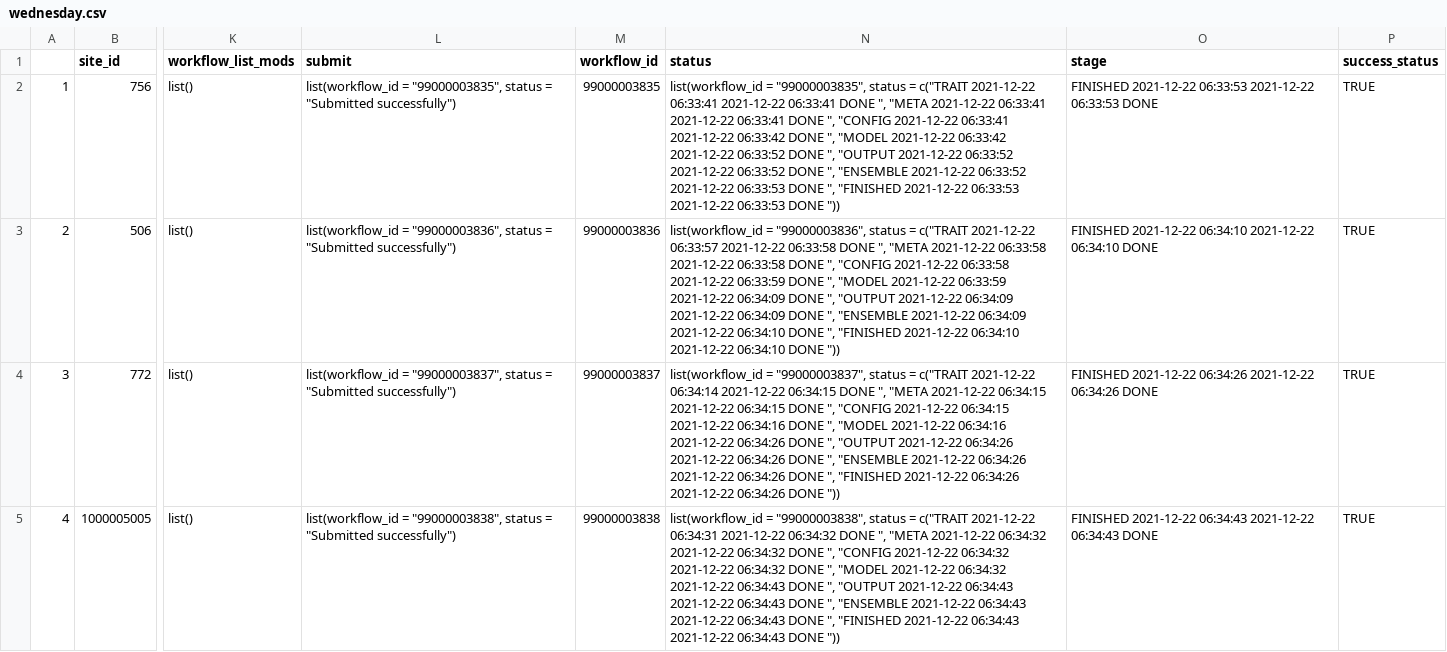
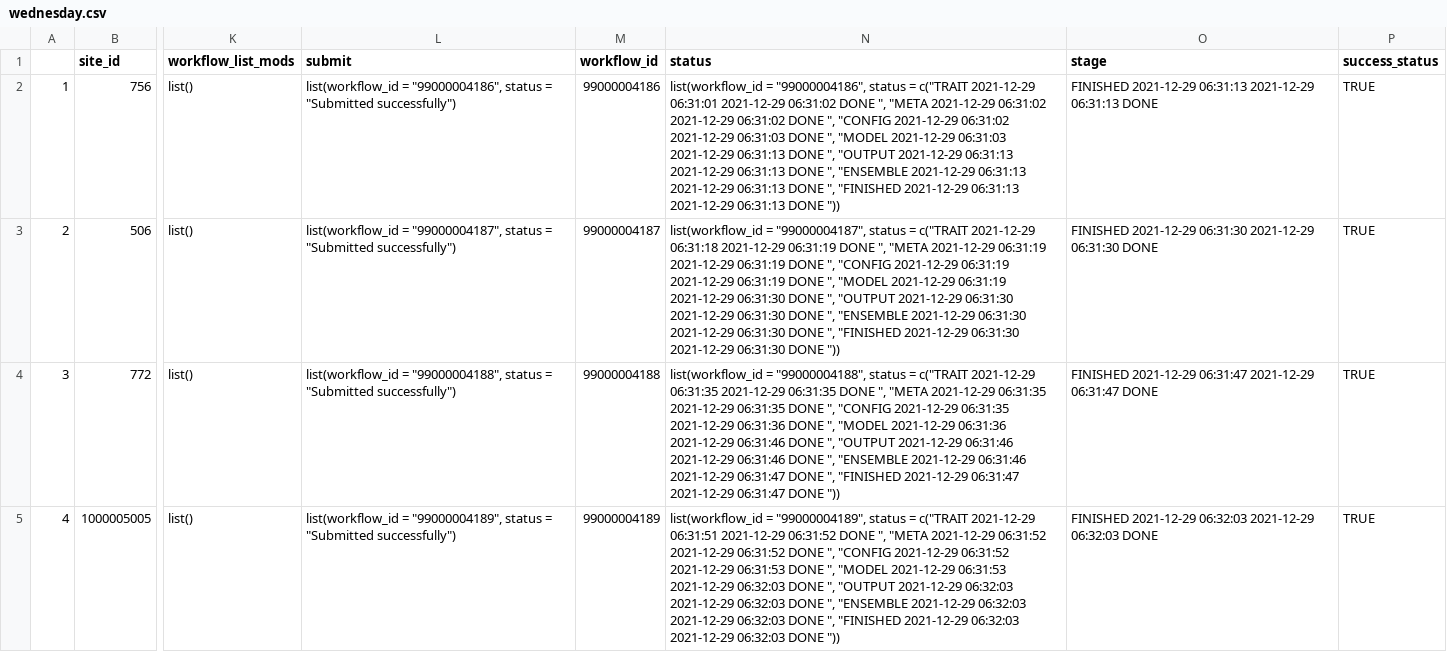
Before and after one commit to PecanProject/pecan-status-board, a CSV file: data/wednesday.csv, drawn as a sheet; only a part is shown, gaps mark what is left out; the diff covers the shown part only; the diff names each change by its address in the sheet, - before the commit and + after, or states it on an @@ line.

Commit message:
Update Result

```diff
--- a/data/wednesday.csv
+++ b/data/wednesday.csv
-L2 (submit): list(workflow_id = "99000003835", status =…
+L2 (submit): list(workflow_id = "99000004186", status =…
-M2 (workflow_id): 99000003835
+M2 (workflow_id): 99000004186
-N2 (status): list(workflow_id = "99000003835", status = c("TRAIT 2021-12-22 06:33:41 2021-12-22 06:33:41 DONE ", "META 2021-12-22 06:33:41 2021-12-22 06:33:41 DONE ", "CONFIG 2021-12-22 06:33:41 2021-12-22 06:33:42 DONE ", "MODEL 2021-12-22 06:33:42 2021-12-22 06:33:52 DONE ", "OUTPUT 2021-12-22 06:33:52 2021-12-22 06:33:52 DONE ", "ENSEMBLE 2021-12-22 06:33:52 2021-12-22 06:33:53 DONE ", "FINISHED 2021-12-22 06:33:53 2021-12-22 06:33:53 DONE "))
+N2 (status): list(workflow_id = "99000004186", status = c("TRAIT 2021-12-29 06:31:01 2021-12-29 06:31:02 DONE ", "META 2021-12-29 06:31:02 2021-12-29 06:31:02 DONE ", "CONFIG 2021-12-29 06:31:02 2021-12-29 06:31:03 DONE ", "MODEL 2021-12-29 06:31:03 2021-12-29 06:31:13 DONE ", "OUTPUT 2021-12-29 06:31:13 2021-12-29 06:31:13 DONE ", "ENSEMBLE 2021-12-29 06:31:13 2021-12-29 06:31:13 DONE ", "FINISHED 2021-12-29 06:31:13 2021-12-29 06:31:13 DONE "))
-O2 (stage): FINISHED 2021-12-22 06:33:53 2021-12-22 06:33:53 DONE
+O2 (stage): FINISHED 2021-12-29 06:31:13 2021-12-29 06:31:13 DONE
-L3 (submit): list(workflow_id = "99000003836", status =…
+L3 (submit): list(workflow_id = "99000004187", status =…
-M3 (workflow_id): 99000003836
+M3 (workflow_id): 99000004187
-N3 (status): list(workflow_id = "99000003836", status = c("TRAIT 2021-12-22 06:33:57 2021-12-22 06:33:58 DONE ", "META 2021-12-22 06:33:58 2021-12-22 06:33:58 DONE ", "CONFIG 2021-12-22 06:33:58 2021-12-22 06:33:59 DONE ", "MODEL 2021-12-22 06:33:59 2021-12-22 06:34:09 DONE ", "OUTPUT 2021-12-22 06:34:09 2021-12-22 06:34:09 DONE ", "ENSEMBLE 2021-12-22 06:34:09 2021-12-22 06:34:10 DONE ", "FINISHED 2021-12-22 06:34:10 2021-12-22 06:34:10 DONE "))
+N3 (status): list(workflow_id = "99000004187", status = c("TRAIT 2021-12-29 06:31:18 2021-12-29 06:31:19 DONE ", "META 2021-12-29 06:31:19 2021-12-29 06:31:19 DONE ", "CONFIG 2021-12-29 06:31:19 2021-12-29 06:31:19 DONE ", "MODEL 2021-12-29 06:31:19 2021-12-29 06:31:30 DONE ", "OUTPUT 2021-12-29 06:31:30 2021-12-29 06:31:30 DONE ", "ENSEMBLE 2021-12-29 06:31:30 2021-12-29 06:31:30 DONE ", "FINISHED 2021-12-29 06:31:30 2021-12-29 06:31:30 DONE "))
-O3 (stage): FINISHED 2021-12-22 06:34:10 2021-12-22 06:34:10 DONE
+O3 (stage): FINISHED 2021-12-29 06:31:30 2021-12-29 06:31:30 DONE
-L4 (submit): list(workflow_id = "99000003837", status =…
+L4 (submit): list(workflow_id = "99000004188", status =…
-M4 (workflow_id): 99000003837
+M4 (workflow_id): 99000004188
-N4 (status): list(workflow_id = "99000003837", status = c("TRAIT 2021-12-22 06:34:14 2021-12-22 06:34:15 DONE ", "META 2021-12-22 06:34:15 2021-12-22 06:34:15 DONE ", "CONFIG 2021-12-22 06:34:15 2021-12-22 06:34:16 DONE ", "MODEL 2021-12-22 06:34:16 2021-12-22 06:34:26 DONE ", "OUTPUT 2021-12-22 06:34:26 2021-12-22 06:34:26 DONE ", "ENSEMBLE 2021-12-22 06:34:26 2021-12-22 06:34:26 DONE ", "FINISHED 2021-12-22 06:34:26 2021-12-22 06:34:26 DONE "))
+N4 (status): list(workflow_id = "99000004188", status = c("TRAIT 2021-12-29 06:31:35 2021-12-29 06:31:35 DONE ", "META 2021-12-29 06:31:35 2021-12-29 06:31:35 DONE ", "CONFIG 2021-12-29 06:31:35 2021-12-29 06:31:36 DONE ", "MODEL 2021-12-29 06:31:36 2021-12-29 06:31:46 DONE ", "OUTPUT 2021-12-29 06:31:46 2021-12-29 06:31:46 DONE ", "ENSEMBLE 2021-12-29 06:31:46 2021-12-29 06:31:47 DONE ", "FINISHED 2021-12-29 06:31:47 2021-12-29 06:31:47 DONE "))
-O4 (stage): FINISHED 2021-12-22 06:34:26 2021-12-22 06:34:26 DONE
+O4 (stage): FINISHED 2021-12-29 06:31:47 2021-12-29 06:31:47 DONE
-L5 (submit): list(workflow_id = "99000003838", status =…
+L5 (submit): list(workflow_id = "99000004189", status =…
-M5 (workflow_id): 99000003838
+M5 (workflow_id): 99000004189
-N5 (status): list(workflow_id = "99000003838", status = c("TRAIT 2021-12-22 06:34:31 2021-12-22 06:34:32 DONE ", "META 2021-12-22 06:34:32 2021-12-22 06:34:32 DONE ", "CONFIG 2021-12-22 06:34:32 2021-12-22 06:34:32 DONE ", "MODEL 2021-12-22 06:34:32 2021-12-22 06:34:43 DONE ", "OUTPUT 2021-12-22 06:34:43 2021-12-22 06:34:43 DONE ", "ENSEMBLE 2021-12-22 06:34:43 2021-12-22 06:34:43 DONE ", "FINISHED 2021-12-22 06:34:43 2021-12-22 06:34:43 DONE "))
+N5 (status): list(workflow_id = "99000004189", status = c("TRAIT 2021-12-29 06:31:51 2021-12-29 06:31:52 DONE ", "META 2021-12-29 06:31:52 2021-12-29 06:31:52 DONE ", "CONFIG 2021-12-29 06:31:52 2021-12-29 06:31:53 DONE ", "MODEL 2021-12-29 06:31:53 2021-12-29 06:32:03 DONE ", "OUTPUT 2021-12-29 06:32:03 2021-12-29 06:32:03 DONE ", "ENSEMBLE 2021-12-29 06:32:03 2021-12-29 06:32:03 DONE ", "FINISHED 2021-12-29 06:32:03 2021-12-29 06:32:03 DONE "))
-O5 (stage): FINISHED 2021-12-22 06:34:43 2021-12-22 06:34:43 DONE
+O5 (stage): FINISHED 2021-12-29 06:32:03 2021-12-29 06:32:03 DONE
```
Also changed, not shown: 92 edited cells elsewhere in this file.
